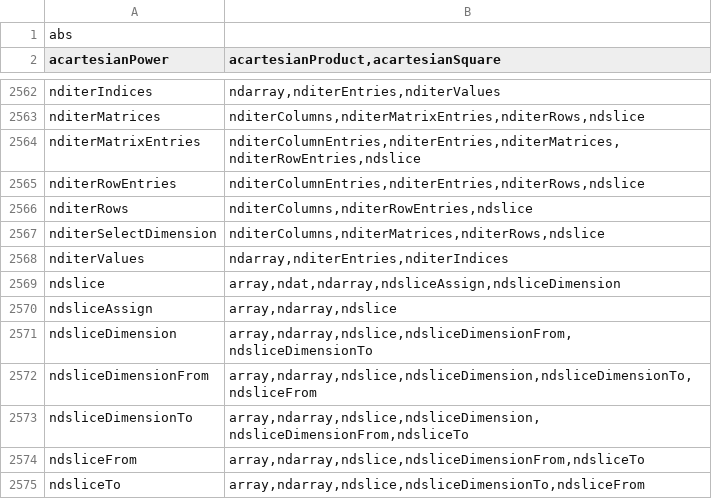
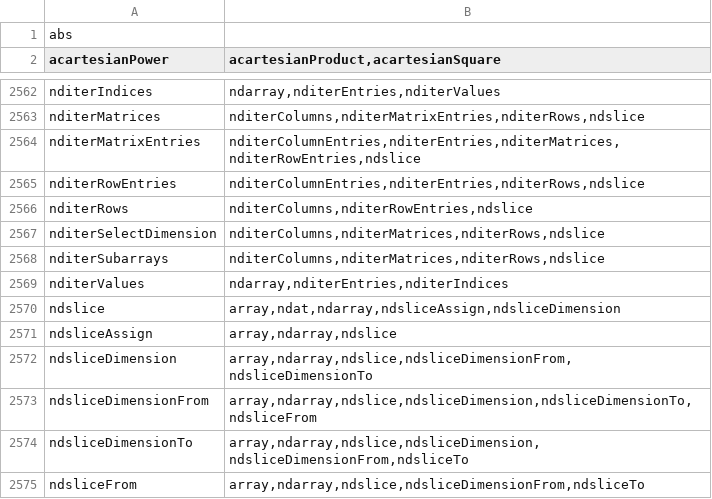
Before and after one commit to stdlib-js/namespace-alias2related, a CSV file: data/data.csv, drawn as a sheet; only a part is shown, gaps mark what is left out; the shorter side is filled out with more unchanged rows; the diff names each change by its address in the sheet, - before the commit and + after, or states it on an @@ line.

```diff
--- a/data/data.csv
+++ b/data/data.csv
+row 2568: nditerSubarrays | nditerColumns,nditerMatrices,nditerRows,ndslice
```
Also changed, not shown: 4 other files.
